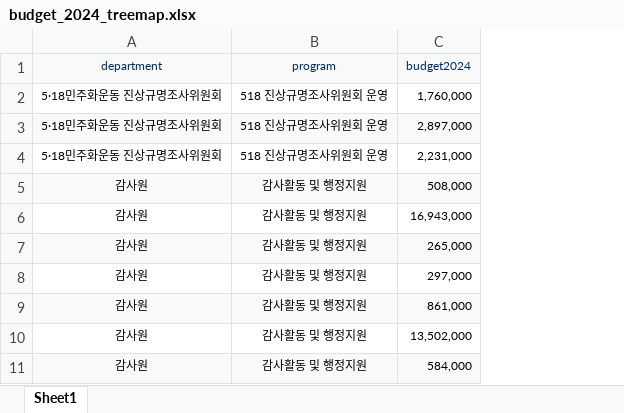
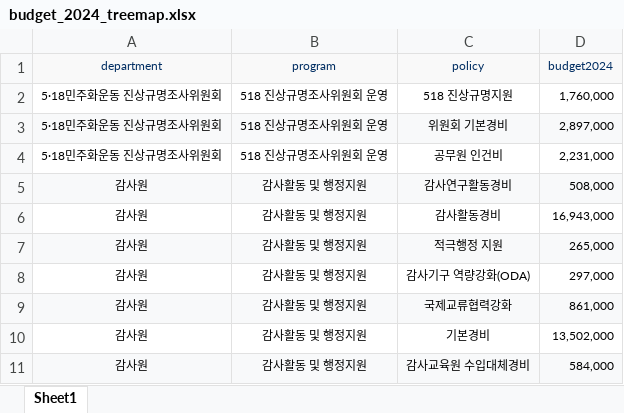
Before and after one commit to seokjinwoo/budget_2024, an Excel workbook: budget_2024_treemap.xlsx, sheet Sheet1, drawn as a sheet; only a part is shown; values as stored, in another font and other column widths than the file's, no borders; the diff names each change by its address in the sheet, - before the commit and + after, or states it on an @@ line.

Commit message:
Add files via upload

```diff
--- a/budget_2024_treemap.xlsx (sheet Sheet1)
+++ b/budget_2024_treemap.xlsx (sheet Sheet1)
+column C (policy), rows 2-11: 518 진상규명지원 | 위원회 기본경비 | 공무원 인건비 | 감사연구활동경비 | 감사활동경비 | 적극행정 지원 | 감사기구 역량강화(ODA) | 국제교류협력강화 | 기본경비 | 감사교육원 수입대체경비
```
